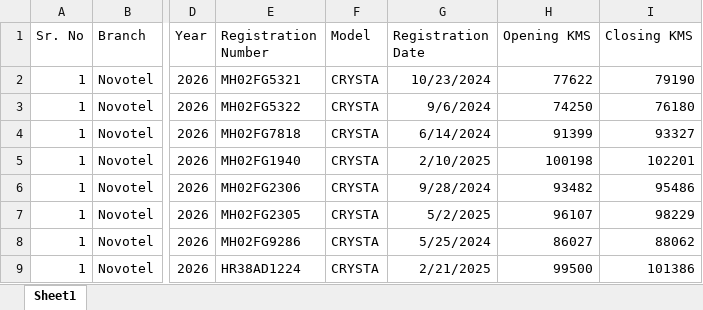
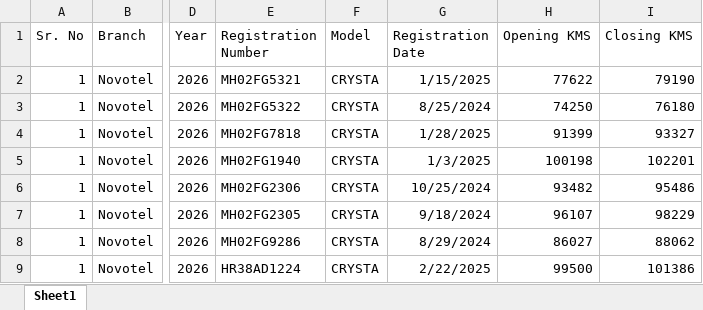
Before and after one commit to kushXpai/autoriders-fleet-data, an Excel workbook: Novotel-February-2026.xlsx, sheet Sheet1, drawn as a sheet; only a part is shown, gaps mark what is left out; values as stored, in another font and other column widths than the file's, no borders; the diff names each change by its address in the sheet, - before the commit and + after, or states it on an @@ line.

Commit message:
Update: Novotel-February-2026 by superadmin

```diff
--- a/Novotel-February-2026.xlsx (sheet Sheet1)
+++ b/Novotel-February-2026.xlsx (sheet Sheet1)
-G2 (Registration Date): 10/23/2024
+G2 (Registration Date): 1/15/2025
-G3 (Registration Date): 9/6/2024
+G3 (Registration Date): 8/25/2024
-G4 (Registration Date): 6/14/2024
+G4 (Registration Date): 1/28/2025
-G5 (Registration Date): 2/10/2025
+G5 (Registration Date): 1/3/2025
-G6 (Registration Date): 9/28/2024
+G6 (Registration Date): 10/25/2024
-G7 (Registration Date): 5/2/2025
+G7 (Registration Date): 9/18/2024
-G8 (Registration Date): 5/25/2024
+G8 (Registration Date): 8/29/2024
-G9 (Registration Date): 2/21/2025
+G9 (Registration Date): 2/22/2025
```
